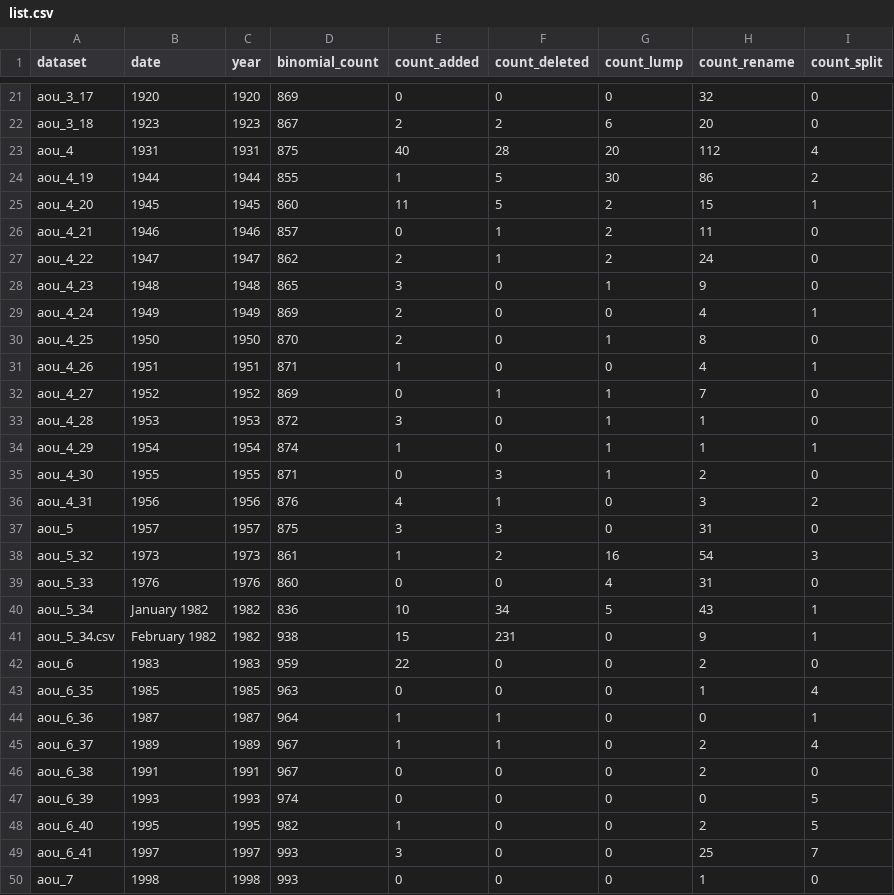
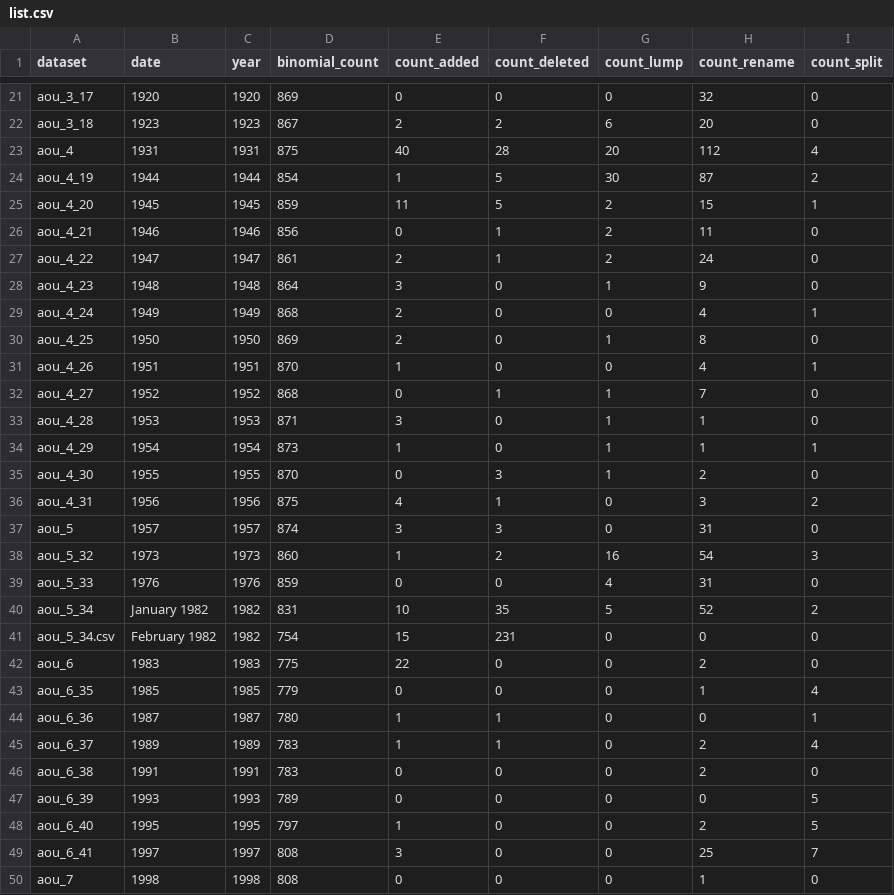
Before and after one commit to gaurav/aou_checklists, a CSV file: project_stats/list.csv, drawn as a sheet; only a part is shown, gaps mark what is left out; the diff covers the shown part only.

```diff
--- a/project_stats/list.csv
+++ b/project_stats/list.csv
@@ -23,28 +23,28 @@ aou_3_18,1923,1923,867,2,2,6,20,0
 aou_4,1931,1931,875,40,28,20,112,4
-aou_4_19,1944,1944,855,1,5,30,86,2
-aou_4_20,1945,1945,860,11,5,2,15,1
-aou_4_21,1946,1946,857,0,1,2,11,0
-aou_4_22,1947,1947,862,2,1,2,24,0
-aou_4_23,1948,1948,865,3,0,1,9,0
-aou_4_24,1949,1949,869,2,0,0,4,1
-aou_4_25,1950,1950,870,2,0,1,8,0
-aou_4_26,1951,1951,871,1,0,0,4,1
-aou_4_27,1952,1952,869,0,1,1,7,0
-aou_4_28,1953,1953,872,3,0,1,1,0
-aou_4_29,1954,1954,874,1,0,1,1,1
-aou_4_30,1955,1955,871,0,3,1,2,0
-aou_4_31,1956,1956,876,4,1,0,3,2
-aou_5,1957,1957,875,3,3,0,31,0
-aou_5_32,1973,1973,861,1,2,16,54,3
-aou_5_33,1976,1976,860,0,0,4,31,0
-aou_5_34,January 1982,1982,836,10,34,5,43,1
-aou_5_34.csv,February 1982,1982,938,15,231,0,9,1
-aou_6,1983,1983,959,22,0,0,2,0
-aou_6_35,1985,1985,963,0,0,0,1,4
-aou_6_36,1987,1987,964,1,1,0,0,1
-aou_6_37,1989,1989,967,1,1,0,2,4
-aou_6_38,1991,1991,967,0,0,0,2,0
-aou_6_39,1993,1993,974,0,0,0,0,5
-aou_6_40,1995,1995,982,1,0,0,2,5
-aou_6_41,1997,1997,993,3,0,0,25,7
-aou_7,1998,1998,993,0,0,0,1,0
+aou_4_19,1944,1944,854,1,5,30,87,2
+aou_4_20,1945,1945,859,11,5,2,15,1
+aou_4_21,1946,1946,856,0,1,2,11,0
+aou_4_22,1947,1947,861,2,1,2,24,0
+aou_4_23,1948,1948,864,3,0,1,9,0
+aou_4_24,1949,1949,868,2,0,0,4,1
+aou_4_25,1950,1950,869,2,0,1,8,0
+aou_4_26,1951,1951,870,1,0,0,4,1
+aou_4_27,1952,1952,868,0,1,1,7,0
+aou_4_28,1953,1953,871,3,0,1,1,0
+aou_4_29,1954,1954,873,1,0,1,1,1
+aou_4_30,1955,1955,870,0,3,1,2,0
+aou_4_31,1956,1956,875,4,1,0,3,2
+aou_5,1957,1957,874,3,3,0,31,0
+aou_5_32,1973,1973,860,1,2,16,54,3
+aou_5_33,1976,1976,859,0,0,4,31,0
+aou_5_34,January 1982,1982,831,10,35,5,52,2
+aou_5_34.csv,February 1982,1982,754,15,231,0,0,0
+aou_6,1983,1983,775,22,0,0,2,0
+aou_6_35,1985,1985,779,0,0,0,1,4
+aou_6_36,1987,1987,780,1,1,0,0,1
+aou_6_37,1989,1989,783,1,1,0,2,4
+aou_6_38,1991,1991,783,0,0,0,2,0
+aou_6_39,1993,1993,789,0,0,0,0,5
+aou_6_40,1995,1995,797,1,0,0,2,5
+aou_6_41,1997,1997,808,3,0,0,25,7
+aou_7,1998,1998,808,0,0,0,1,0
```
Also changed, not shown: 18 edited cells elsewhere in this file, splumps/list.csv, 3 other files.
